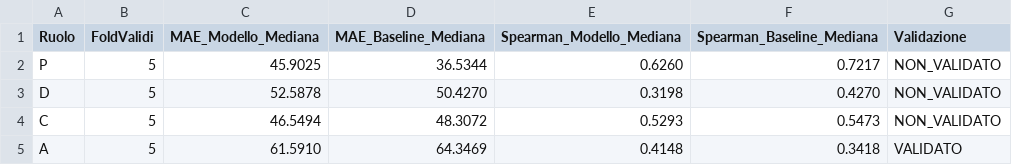
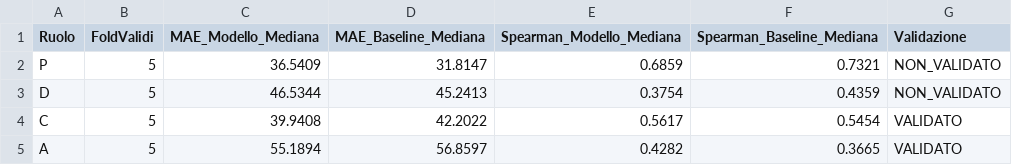
Before and after one commit to gitPhate/Fantastat, a CSV file: output/validation_2026_27.csv, drawn as a sheet.

```diff
--- a/output/validation_2026_27.csv
+++ b/output/validation_2026_27.csv
@@ -1,5 +1,5 @@
 Ruolo,FoldValidi,MAE_Modello_Mediana,MAE_Baseline_Mediana,Spearman_Modello_Mediana,Spearman_Baseline_Mediana,Validazione
-P,5,45.9025,36.5344,0.6260,0.7217,NON_VALIDATO
-D,5,52.5878,50.4270,0.3198,0.4270,NON_VALIDATO
-C,5,46.5494,48.3072,0.5293,0.5473,NON_VALIDATO
-A,5,61.5910,64.3469,0.4148,0.3418,VALIDATO
+P,5,36.5409,31.8147,0.6859,0.7321,NON_VALIDATO
+D,5,46.5344,45.2413,0.3754,0.4359,NON_VALIDATO
+C,5,39.9408,42.2022,0.5617,0.5454,VALIDATO
+A,5,55.1894,56.8597,0.4282,0.3665,VALIDATO
```
Also changed, not shown: output/ranking_2026_27.csv, 5 other files.
